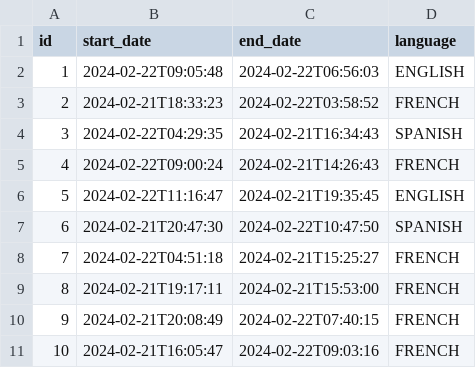
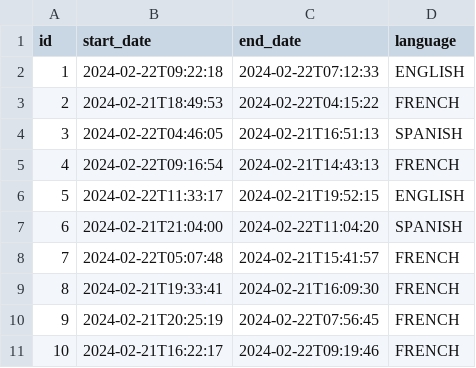
Before and after one commit to maximilianoPizarro/pyhipster-devspace, a CSV file: app/src/main/resources/config/liquibase/fake-data/job_history.csv, drawn as a sheet.

```diff
--- a/app/src/main/resources/config/liquibase/fake-data/job_history.csv
+++ b/app/src/main/resources/config/liquibase/fake-data/job_history.csv
@@ -1,11 +1,11 @@
 id;start_date;end_date;language
-1;2024-02-22T09:05:48;2024-02-22T06:56:03;ENGLISH
-2;2024-02-21T18:33:23;2024-02-22T03:58:52;FRENCH
-3;2024-02-22T04:29:35;2024-02-21T16:34:43;SPANISH
-4;2024-02-22T09:00:24;2024-02-21T14:26:43;FRENCH
-5;2024-02-22T11:16:47;2024-02-21T19:35:45;ENGLISH
-6;2024-02-21T20:47:30;2024-02-22T10:47:50;SPANISH
-7;2024-02-22T04:51:18;2024-02-21T15:25:27;FRENCH
-8;2024-02-21T19:17:11;2024-02-21T15:53:00;FRENCH
-9;2024-02-21T20:08:49;2024-02-22T07:40:15;FRENCH
-10;2024-02-21T16:05:47;2024-02-22T09:03:16;FRENCH
+1;2024-02-22T09:22:18;2024-02-22T07:12:33;ENGLISH
+2;2024-02-21T18:49:53;2024-02-22T04:15:22;FRENCH
+3;2024-02-22T04:46:05;2024-02-21T16:51:13;SPANISH
+4;2024-02-22T09:16:54;2024-02-21T14:43:13;FRENCH
+5;2024-02-22T11:33:17;2024-02-21T19:52:15;ENGLISH
+6;2024-02-21T21:04:00;2024-02-22T11:04:20;SPANISH
+7;2024-02-22T05:07:48;2024-02-21T15:41:57;FRENCH
+8;2024-02-21T19:33:41;2024-02-21T16:09:30;FRENCH
+9;2024-02-21T20:25:19;2024-02-22T07:56:45;FRENCH
+10;2024-02-21T16:22:17;2024-02-22T09:19:46;FRENCH
```
Also changed, not shown: app/src/main/resources/config/liquibase/fake-data/employee.csv, 30 other files.
